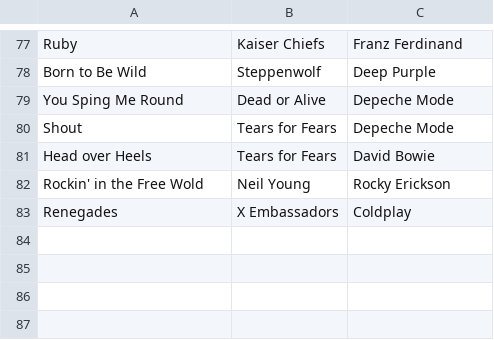
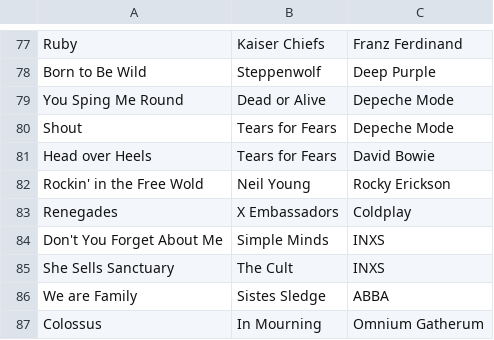
Before and after one commit to hernantz/blog, a CSV file: content/music.csv, drawn as a sheet; only a part is shown, gaps mark what is left out.

```diff
--- a/content/music.csv
+++ b/content/music.csv
@@ -83 +83,5 @@ Rockin' in the Free Wold,Neil Young,Rocky Erickson
 Renegades,X Embassadors,Coldplay
+Don't You Forget About Me,Simple Minds,INXS
+She Sells Sanctuary,The Cult,INXS
+We are Family,Sistes Sledge,ABBA
+Colossus,In Mourning,Omnium Gatherum
```
Also changed, not shown: 1 other file.
